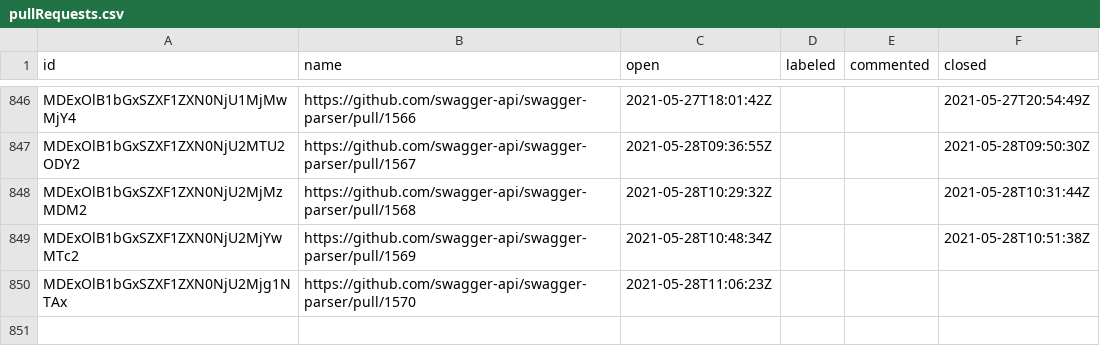
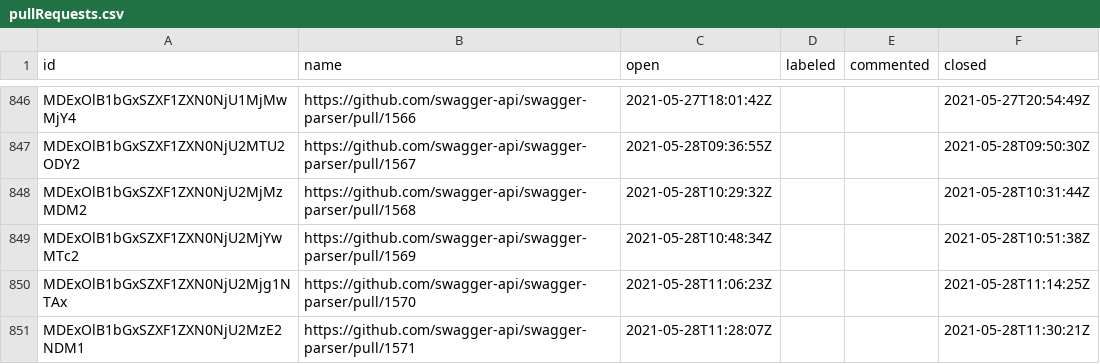
Before and after one commit to SmartBear/swagger-oselvar-metrics, a CSV file: data/swagger-api/swagger-parser/pullRequests.csv, drawn as a sheet; only a part is shown, gaps mark what is left out.

```diff
--- a/data/swagger-api/swagger-parser/pullRequests.csv
+++ b/data/swagger-api/swagger-parser/pullRequests.csv
@@ -849,2 +849,3 @@ MDExOlB1bGxSZXF1ZXN0NjU2MjMzMDM2,https://github.com/swagger-api/swagger-parser/p
 MDExOlB1bGxSZXF1ZXN0NjU2MjYwMTc2,https://github.com/swagger-api/swagger-parser/pull/1569,2021-05-28T10:48:34Z,,,2021-05-28T10:51:38Z
-MDExOlB1bGxSZXF1ZXN0NjU2Mjg1NTAx,https://github.com/swagger-api/swagger-parser/pull/1570,2021-05-28T11:06:23Z,,,
+MDExOlB1bGxSZXF1ZXN0NjU2Mjg1NTAx,https://github.com/swagger-api/swagger-parser/pull/1570,2021-05-28T11:06:23Z,,,2021-05-28T11:14:25Z
+MDExOlB1bGxSZXF1ZXN0NjU2MzE2NDM1,https://github.com/swagger-api/swagger-parser/pull/1571,2021-05-28T11:28:07Z,,,2021-05-28T11:30:21Z
```
